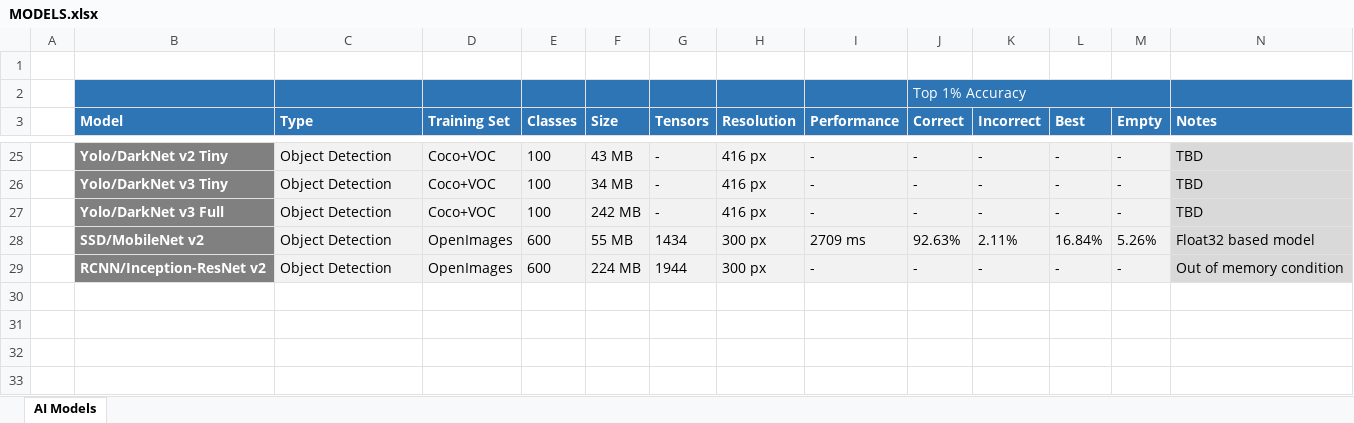
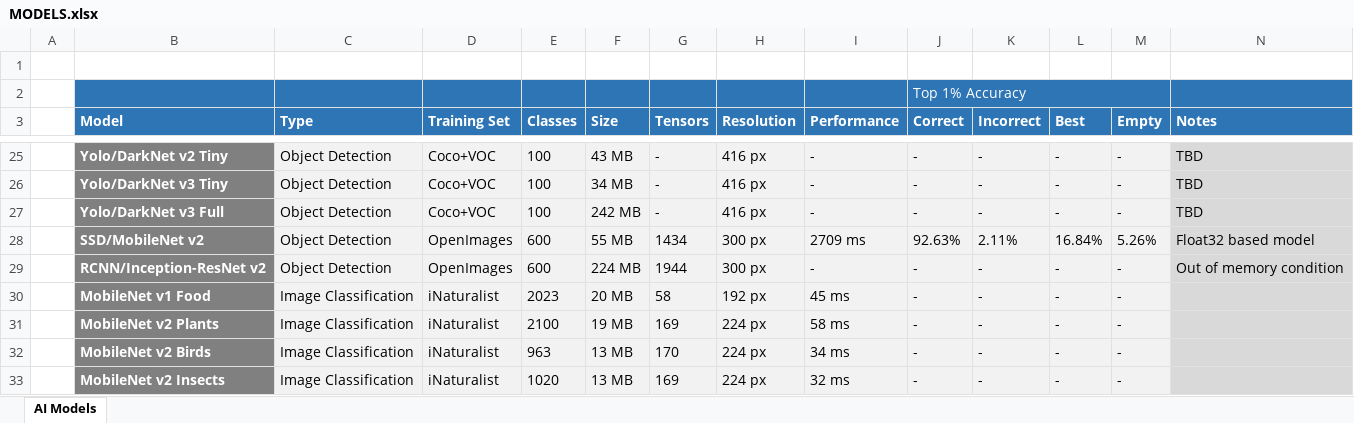
Before and after one commit to vladmandic/pigallery, an Excel workbook: MODELS.xlsx, sheet AI Models, drawn as a sheet; only a part is shown, gaps mark what is left out; values as stored, in another font and other column widths than the file's, no borders; the diff names each change by its address in the sheet, - before the commit and + after, or states it on an @@ line.

Commit message:
started on inaturalist models

```diff
--- a/MODELS.xlsx (sheet AI Models)
+++ b/MODELS.xlsx (sheet AI Models)
+row 30:  | MobileNet v1 Food | Image Classification | iNaturalist | 2023 | 20 MB | 58 | 192 px | 45 ms | - | - | - | -
+row 31:  | MobileNet v2 Plants | Image Classification | iNaturalist | 2100 | 19 MB | 169 | 224 px | 58 ms | - | - | - | -
+row 32:  | MobileNet v2 Birds | Image Classification | iNaturalist | 963 | 13 MB | 170 | 224 px | 34 ms | - | - | - | -
+row 33:  | MobileNet v2 Insects | Image Classification | iNaturalist | 1020 | 13 MB | 169 | 224 px | 32 ms | - | - | - | -
```
Also changed, not shown: 17 other files.
